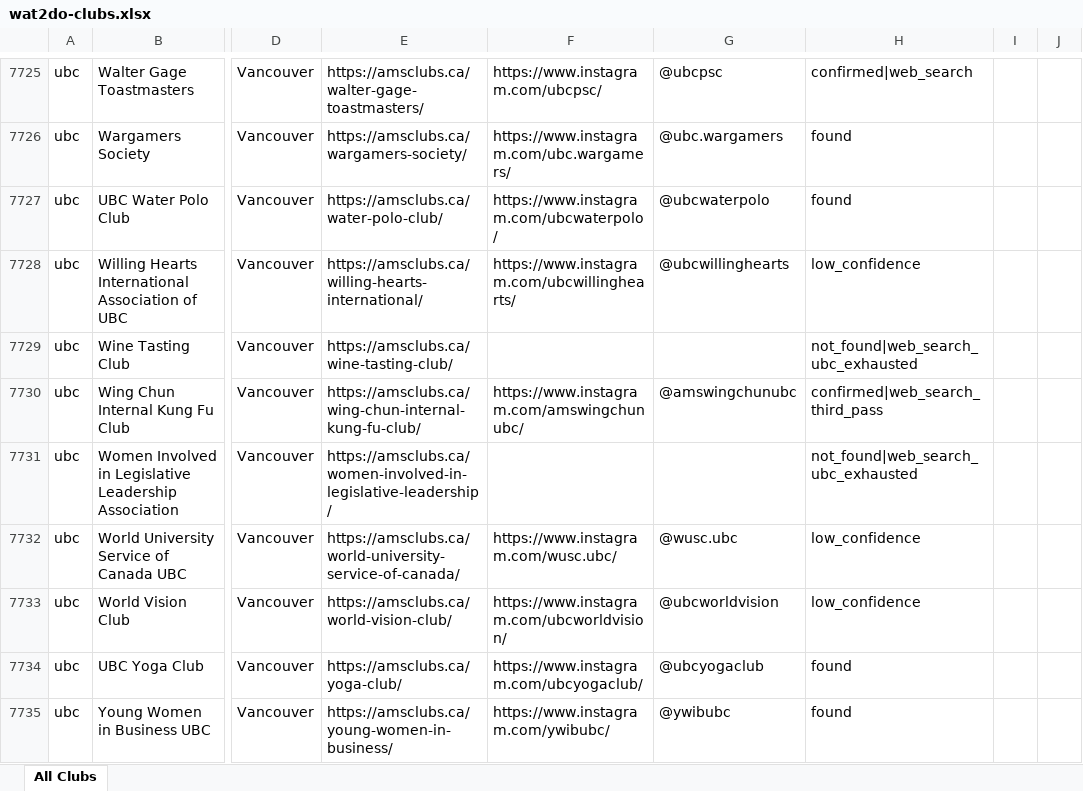
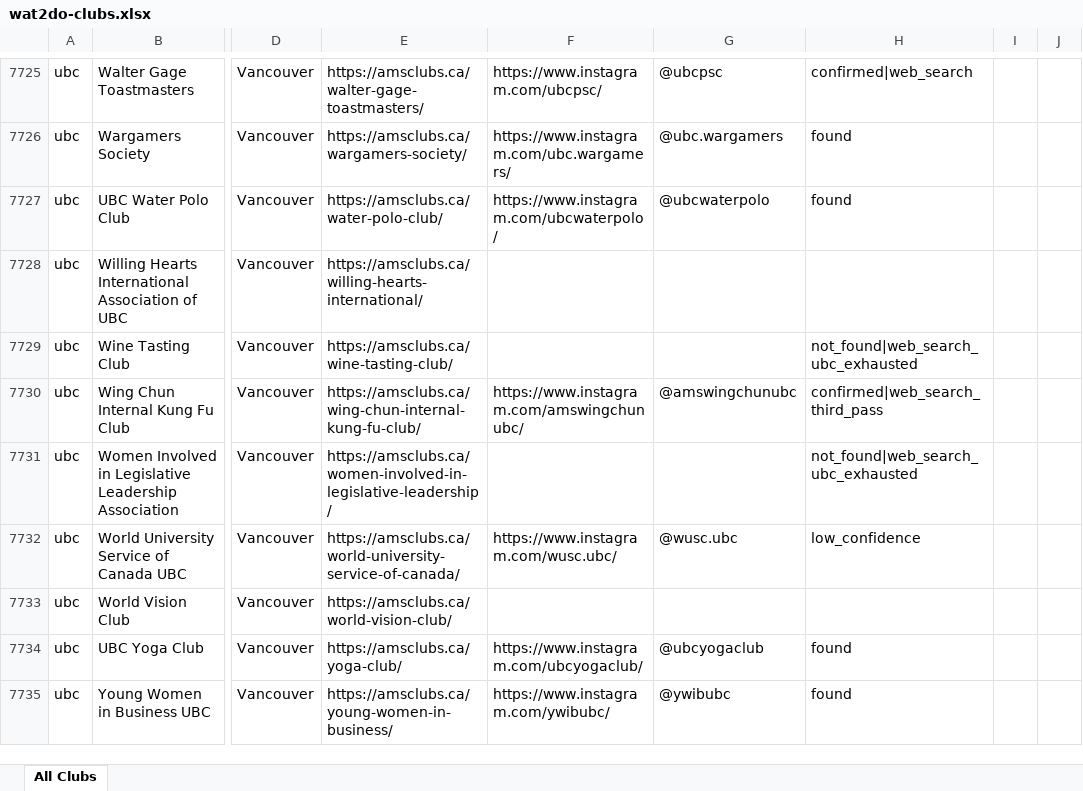
Before and after one commit to wat2dov2/wat2do-ui, an Excel workbook: backend/services/scraper/wat2do-clubs.xlsx, sheet All Clubs, drawn as a sheet; only a part is shown, gaps mark what is left out; values as stored, in another font and other column widths than the file's, no borders; the diff covers the shown part only; the diff names each change by its address in the sheet, - before the commit and + after, or states it on an @@ line.

Commit message:
Restrict club Instagram data to entries confirmed by both master sheets
The local and origin/main copies of wat2do-clubs.xlsx each had Instagram
handles the other was missing. Keep only handles present in both (8,980 of
the previous 9,234 local / 9,124 remote), clearing the Instagram URL,
handle, and source columns everywhere the two disagreed. School slugs now
follow the origin/main scheme.

```diff
--- a/backend/services/scraper/wat2do-clubs.xlsx (sheet All Clubs)
+++ b/backend/services/scraper/wat2do-clubs.xlsx (sheet All Clubs)
-F7728: https://www.instagram.com/ubcwillinghearts/
+F7728: (empty)
-G7728: @ubcwillinghearts
+G7728: (empty)
-H7728: low_confidence
+H7728: (empty)
-F7733: https://www.instagram.com/ubcworldvision/
+F7733: (empty)
-G7733: @ubcworldvision
+G7733: (empty)
-H7733: low_confidence
+H7733: (empty)
```
Also changed, not shown: 445 edited cells elsewhere in this sheet.
